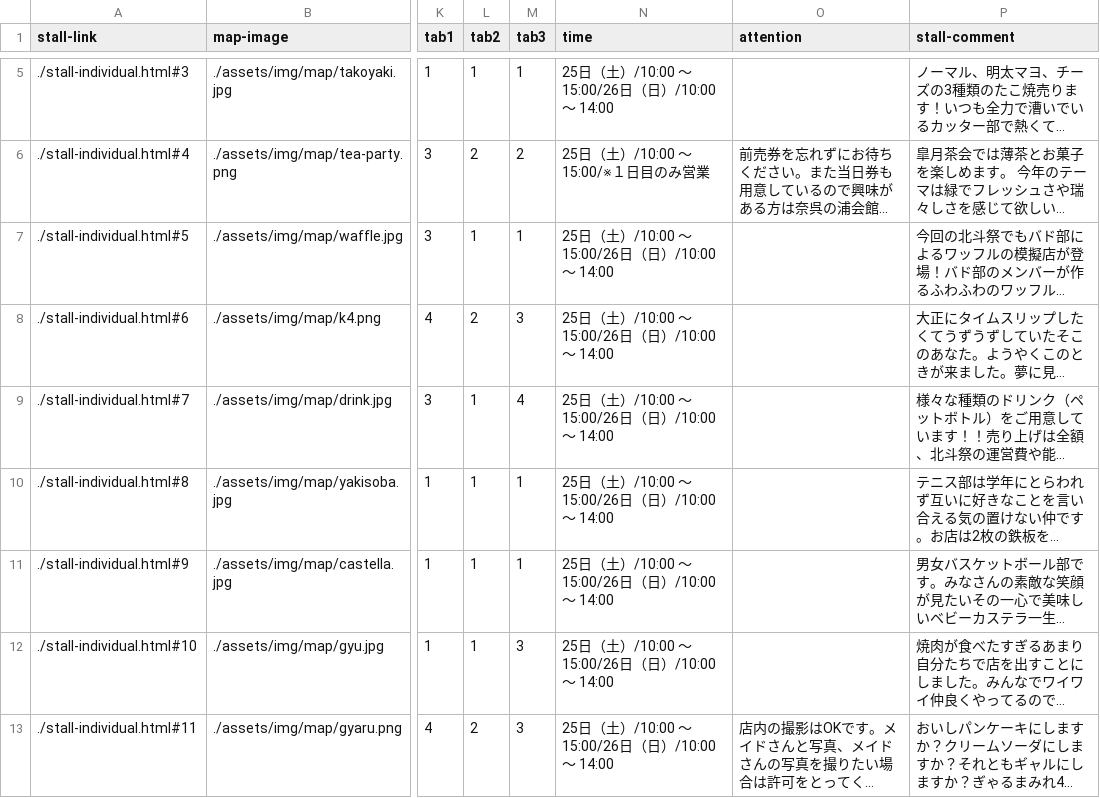
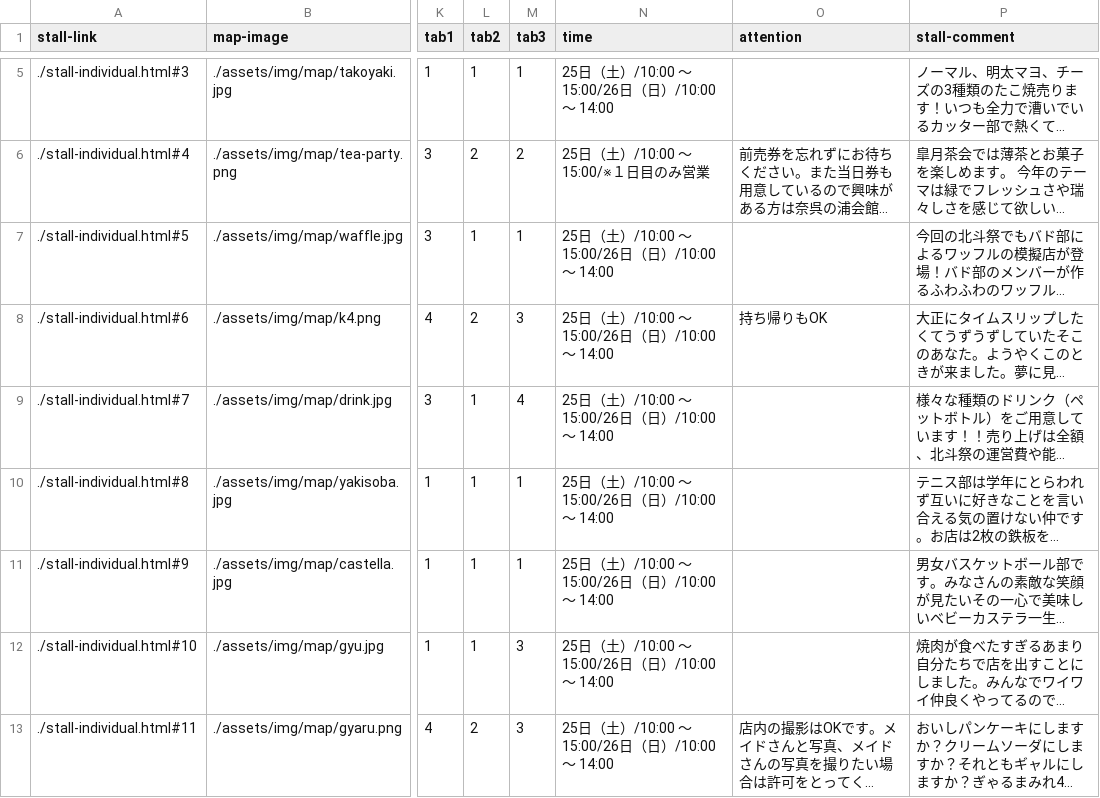
Before and after one commit to kyoutarou-com/hokutosai, a CSV file: src/assets/config/stall.csv, drawn as a sheet; only a part is shown, gaps mark what is left out; long unchanged cells end in …; the diff names each change by its address in the sheet, - before the commit and + after, or states it on an @@ line.

```diff
--- a/src/assets/config/stall.csv
+++ b/src/assets/config/stall.csv
-O8 (attention): (empty)
+O8 (attention): 持ち帰りもOK
```
Also changed, not shown: src/assets/config/exhibition.csv, 2 other files.
